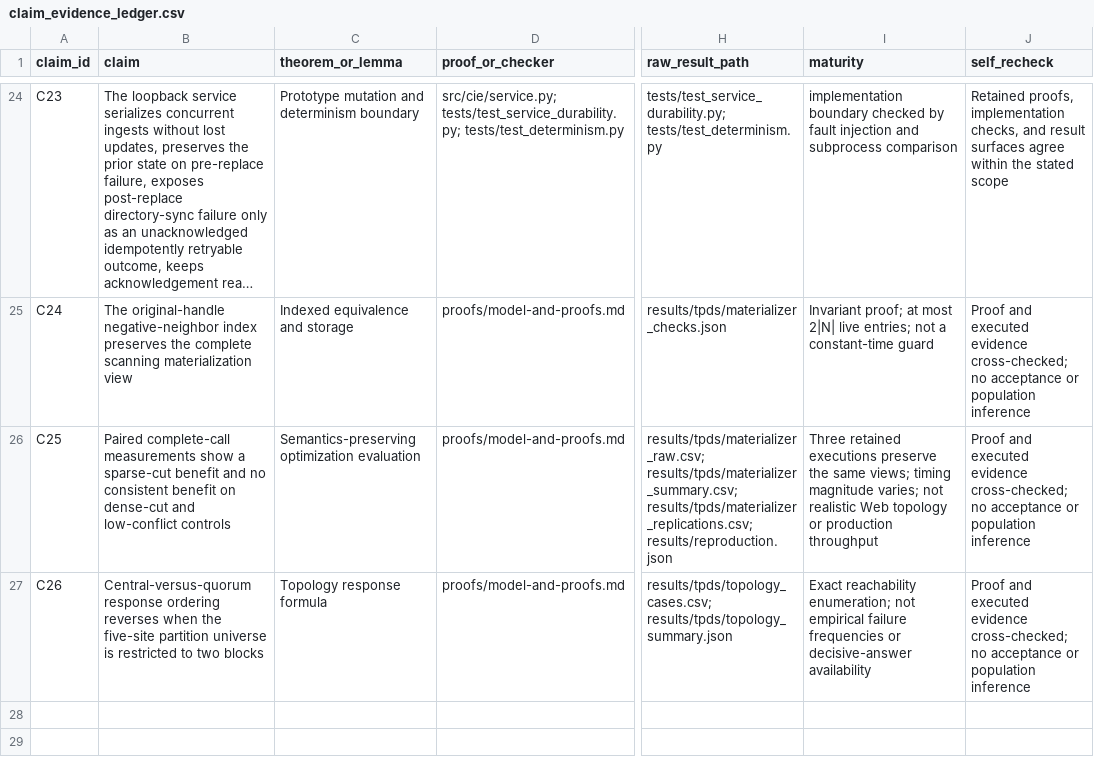
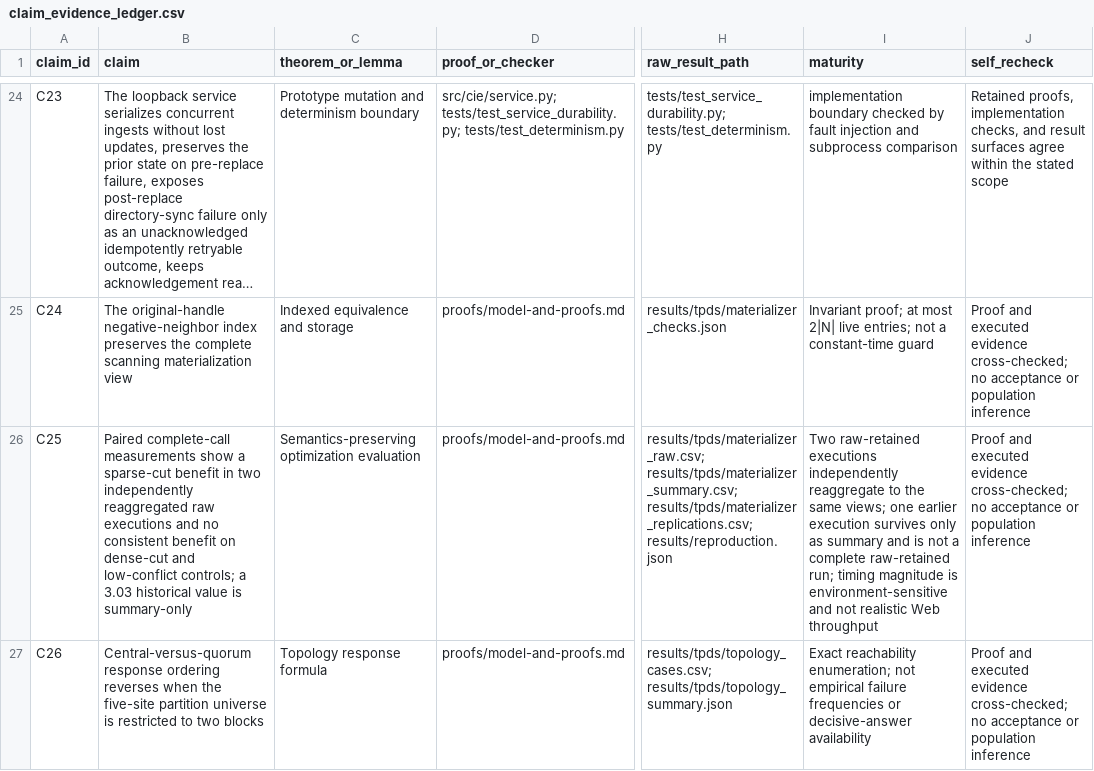
Before and after one commit to Haoyi-Zhang/ServiceEvidence, a CSV file: claim_evidence_ledger.csv, drawn as a sheet; only a part is shown, gaps mark what is left out; long unchanged cells end in …; the diff covers the shown part only; the diff names each change by its address in the sheet, - before the commit and + after, or states it on an @@ line.

```diff
--- a/claim_evidence_ledger.csv
+++ b/claim_evidence_ledger.csv
-B26 (claim): …sparse-cut benefit and no consistent benefit on dense-cut and low-conflict controls
+B26 (claim): …sparse-cut benefit in two independently reaggregated raw executions and no consistent benefit on dense-cut and low-conflict controls; a 3.03 historical value is summary-only
-I26 (maturity): Three retained executions preserve the same views; timing magnitude varies; not realistic Web topology or production throughput
+I26 (maturity): Two raw-retained executions independently reaggregate to the same views; one earlier execution survives only as summary and is not a complete raw-retained run; timing magnitude is environment-sensitive and not realistic Web throughput
```
Also changed, not shown: 2 added rows elsewhere in this file, results/public_target_pairs.csv, results/tpds/materializer_raw.csv, 38 other files.
